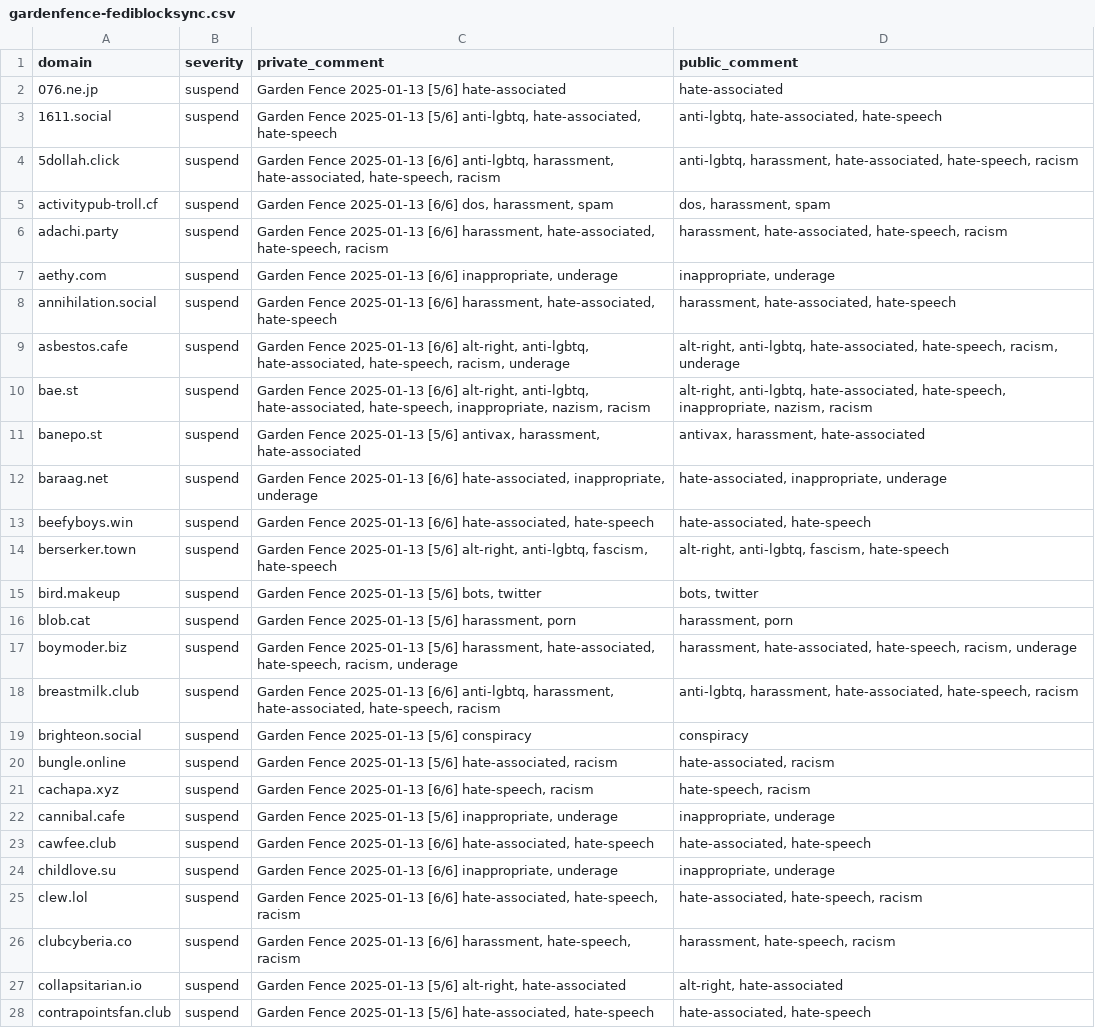
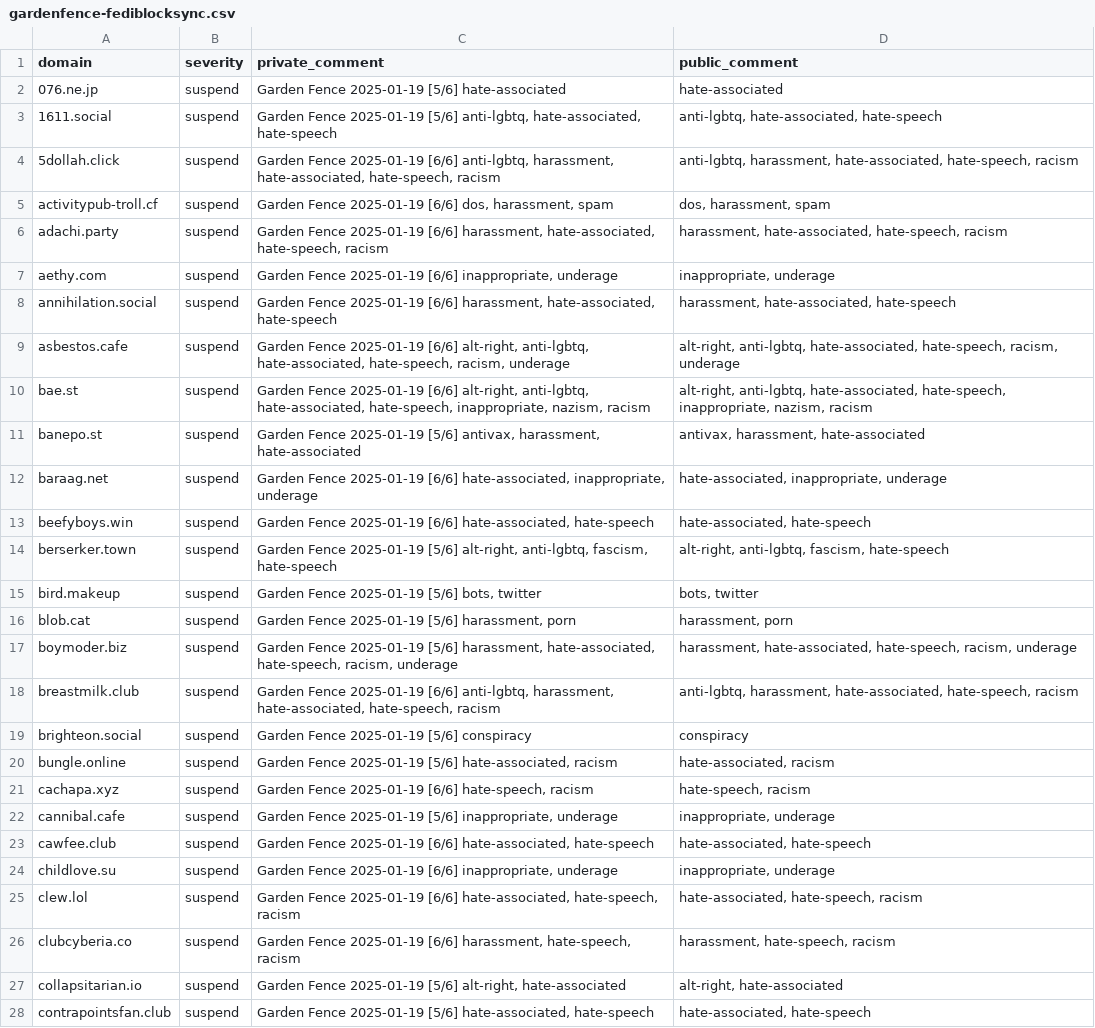
Before and after one commit to gardenfence/blocklist, a CSV file: gardenfence-fediblocksync.csv, drawn as a sheet; only a part is shown; the diff covers the shown part only; the diff names each change by its address in the sheet, - before the commit and + after, or states it on an @@ line.

```diff
--- a/gardenfence-fediblocksync.csv
+++ b/gardenfence-fediblocksync.csv
-C2 (private_comment): Garden Fence 2025-01-13 [5/6] hate-associated
+C2 (private_comment): Garden Fence 2025-01-19 [5/6] hate-associated
-C3 (private_comment): Garden Fence 2025-01-13 [5/6] anti-lgbtq,…
+C3 (private_comment): Garden Fence 2025-01-19 [5/6] anti-lgbtq,…
-C4 (private_comment): Garden Fence 2025-01-13 [6/6] anti-lgbtq,…
+C4 (private_comment): Garden Fence 2025-01-19 [6/6] anti-lgbtq,…
-C5 (private_comment): Garden Fence 2025-01-13 [6/6] dos,…
+C5 (private_comment): Garden Fence 2025-01-19 [6/6] dos,…
-C6 (private_comment): Garden Fence 2025-01-13 [6/6] harassment,…
+C6 (private_comment): Garden Fence 2025-01-19 [6/6] harassment,…
-C7 (private_comment): Garden Fence 2025-01-13 [6/6] inappropriate,…
+C7 (private_comment): Garden Fence 2025-01-19 [6/6] inappropriate,…
-C8 (private_comment): Garden Fence 2025-01-13 [6/6] harassment,…
+C8 (private_comment): Garden Fence 2025-01-19 [6/6] harassment,…
-C9 (private_comment): Garden Fence 2025-01-13 [6/6] alt-right,…
+C9 (private_comment): Garden Fence 2025-01-19 [6/6] alt-right,…
-C10 (private_comment): Garden Fence 2025-01-13 [6/6] alt-right,…
+C10 (private_comment): Garden Fence 2025-01-19 [6/6] alt-right,…
-C11 (private_comment): Garden Fence 2025-01-13 [5/6] antivax,…
+C11 (private_comment): Garden Fence 2025-01-19 [5/6] antivax,…
-C12 (private_comment): Garden Fence 2025-01-13 [6/6] hate-associated,…
+C12 (private_comment): Garden Fence 2025-01-19 [6/6] hate-associated,…
-C13 (private_comment): Garden Fence 2025-01-13 [6/6] hate-associated,…
+C13 (private_comment): Garden Fence 2025-01-19 [6/6] hate-associated,…
-C14 (private_comment): Garden Fence 2025-01-13 [5/6] alt-right,…
+C14 (private_comment): Garden Fence 2025-01-19 [5/6] alt-right,…
-C15 (private_comment): Garden Fence 2025-01-13 [5/6] bots, twitter
+C15 (private_comment): Garden Fence 2025-01-19 [5/6] bots, twitter
-C16 (private_comment): Garden Fence 2025-01-13 [5/6] harassment,…
+C16 (private_comment): Garden Fence 2025-01-19 [5/6] harassment,…
-C17 (private_comment): Garden Fence 2025-01-13 [5/6] harassment,…
+C17 (private_comment): Garden Fence 2025-01-19 [5/6] harassment,…
-C18 (private_comment): Garden Fence 2025-01-13 [6/6] anti-lgbtq,…
+C18 (private_comment): Garden Fence 2025-01-19 [6/6] anti-lgbtq,…
-C19 (private_comment): Garden Fence 2025-01-13 [5/6] conspiracy
+C19 (private_comment): Garden Fence 2025-01-19 [5/6] conspiracy
-C20 (private_comment): Garden Fence 2025-01-13 [5/6] hate-associated,…
+C20 (private_comment): Garden Fence 2025-01-19 [5/6] hate-associated,…
-C21 (private_comment): Garden Fence 2025-01-13 [6/6] hate-speech,…
+C21 (private_comment): Garden Fence 2025-01-19 [6/6] hate-speech,…
-C22 (private_comment): Garden Fence 2025-01-13 [5/6] inappropriate,…
+C22 (private_comment): Garden Fence 2025-01-19 [5/6] inappropriate,…
-C23 (private_comment): Garden Fence 2025-01-13 [6/6] hate-associated,…
+C23 (private_comment): Garden Fence 2025-01-19 [6/6] hate-associated,…
-C24 (private_comment): Garden Fence 2025-01-13 [6/6] inappropriate,…
+C24 (private_comment): Garden Fence 2025-01-19 [6/6] inappropriate,…
-C25 (private_comment): Garden Fence 2025-01-13 [6/6] hate-associated,…
+C25 (private_comment): Garden Fence 2025-01-19 [6/6] hate-associated,…
-C26 (private_comment): Garden Fence 2025-01-13 [6/6] harassment,…
+C26 (private_comment): Garden Fence 2025-01-19 [6/6] harassment,…
-C27 (private_comment): Garden Fence 2025-01-13 [5/6] alt-right,…
+C27 (private_comment): Garden Fence 2025-01-19 [5/6] alt-right,…
-C28 (private_comment): Garden Fence 2025-01-13 [5/6] hate-associated,…
+C28 (private_comment): Garden Fence 2025-01-19 [5/6] hate-associated,…
```
Also changed, not shown: 1 added row and 120 edited cells elsewhere in this file, gardenfence-mastodon.csv, 2 other files.
